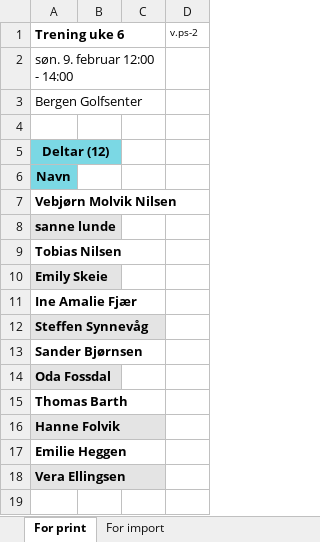
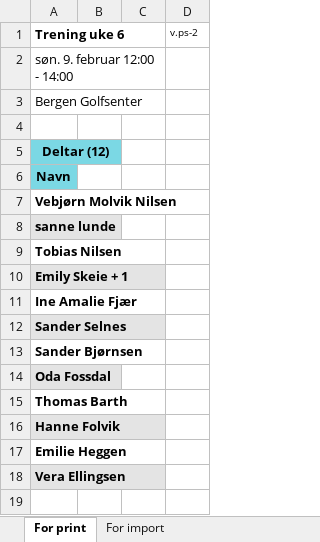
Before and after one commit to ELmustasje/bsi-golf-api, an Excel workbook: xlsx_files/spond.xlsx, sheet For print, drawn as a sheet; only a part is shown; values as stored, in another font and other column widths than the file's, no borders; the diff names each change by its address in the sheet, - before the commit and + after, or states it on an @@ line.

```diff
--- a/xlsx_files/spond.xlsx (sheet For print)
+++ b/xlsx_files/spond.xlsx (sheet For print)
-A10 (Trening uke 6): Emily Skeie
+A10 (Trening uke 6): Emily Skeie + 1
-A12 (Trening uke 6): Steffen Synnevåg
+A12 (Trening uke 6): Sander Selnes
```
Also changed, not shown: charts or pictures, 1 other file.
